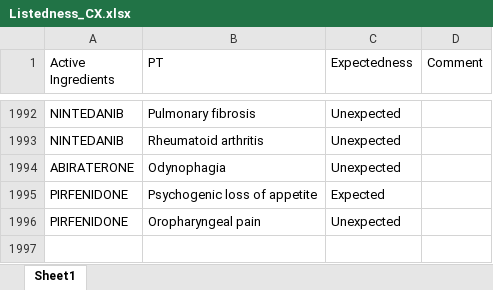
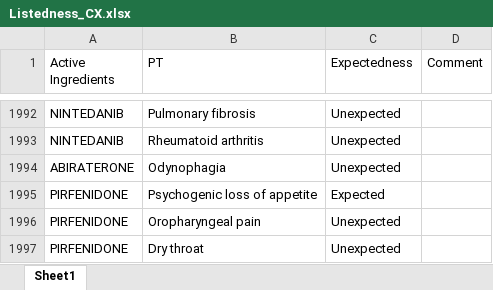
Before and after one commit to JPadhy0680/PV-Automation-Hub-Test, an Excel workbook: data/Listedness_CX.xlsx, sheet Sheet1, drawn as a sheet; only a part is shown, gaps mark what is left out; values as stored, in another font and other column widths than the file's, no borders; the diff names each change by its address in the sheet, - before the commit and + after, or states it on an @@ line.

Commit message:
Update listedness: PIRFENIDONE / Dry throat

```diff
--- a/data/Listedness_CX.xlsx (sheet Sheet1)
+++ b/data/Listedness_CX.xlsx (sheet Sheet1)
+row 1997: PIRFENIDONE | Dry throat | Unexpected
```
